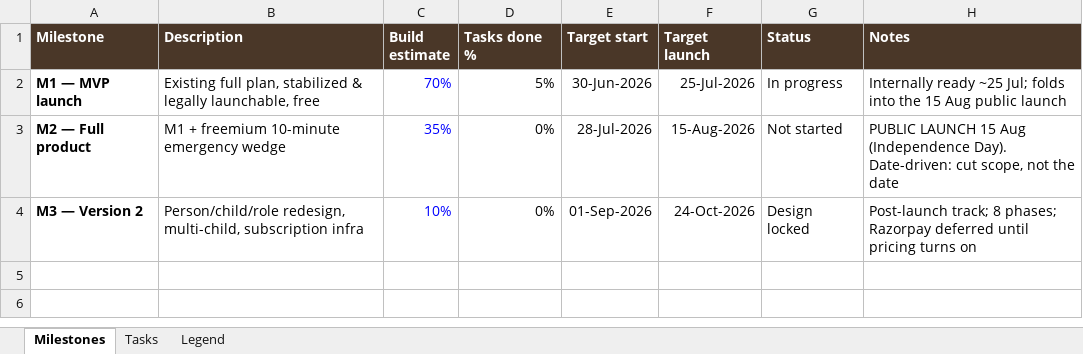
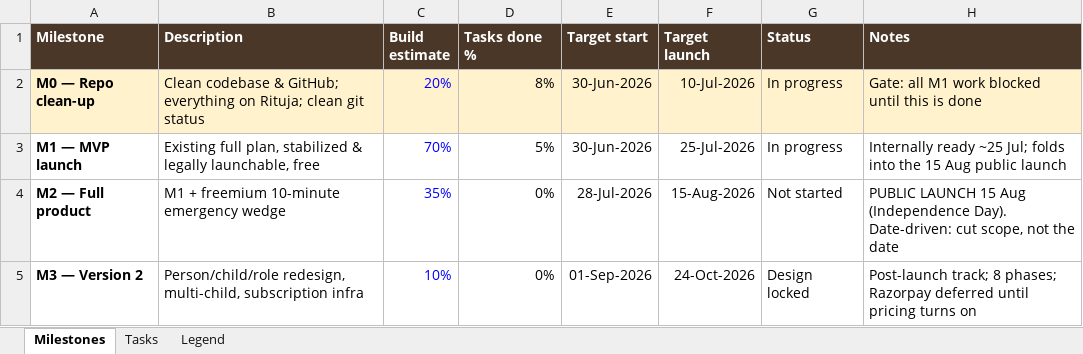
Before and after one commit to ritujaganguly-cmyk/legacynest, an Excel workbook: docs/LegacyNest_Project_Plan.xlsx, sheet Milestones, drawn as a sheet; values as stored, in another font and other column widths than the file's, no borders; the diff names each change by its address in the sheet, - before the commit and + after, or states it on an @@ line.

Commit message:
Add M0 repo clean-up milestone: 6 tasks, 10 Jul gate

```diff
--- a/docs/LegacyNest_Project_Plan.xlsx (sheet Milestones)
+++ b/docs/LegacyNest_Project_Plan.xlsx (sheet Milestones)
+row 2: M0 — Repo clean-up | Clean codebase & GitHub; everything on Rituja; clean git status | 20% | 8% | 30-Jun-2026 | 10-Jul-2026 | In progress | Gate: all M1 work blocked until this is done
```
Also changed, not shown: sheet Tasks, sheet Legend, 1 other file.
